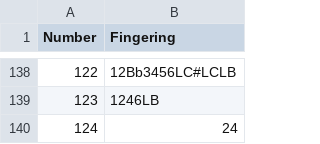
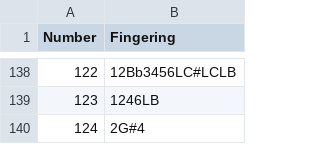
Before and after one commit to tantantan5/FurstenauFingering, a CSV file: FürstenauFingering.csv, drawn as a sheet; only a part is shown, gaps mark what is left out.

Commit message:
Correct the number 124 fingering the third B. English version is wrong.

```diff
--- a/FürstenauFingering.csv
+++ b/FürstenauFingering.csv
@@ -139,2 +139,2 @@
 "123","1246LB"
-"124","24"
+"124","2G#4"
```
Also changed, not shown: 1 other file.
